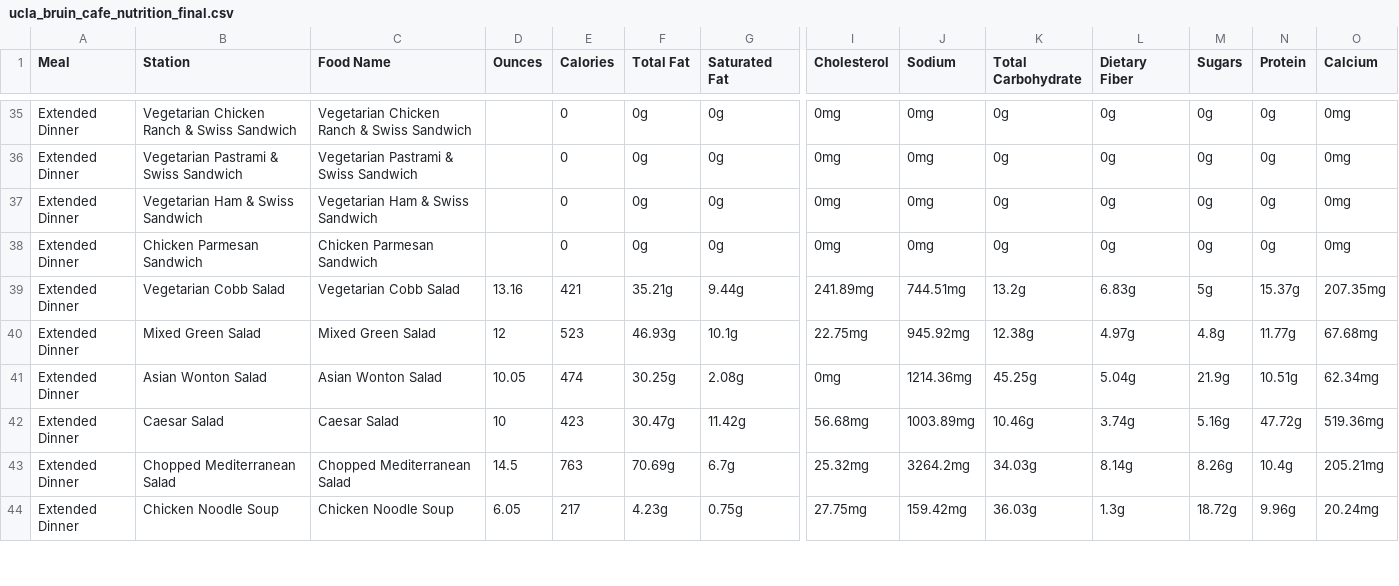
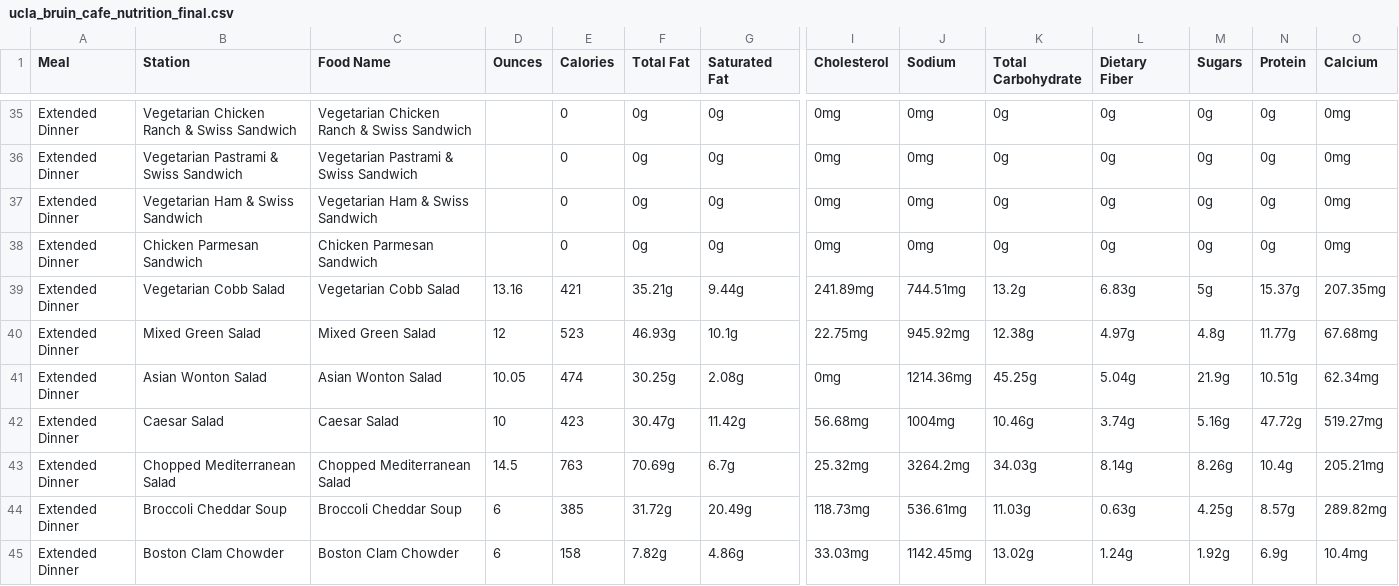
Before and after one commit to rishiprasad117-art/Bcal-UCLA, a CSV file: data/raw/ucla_bruin_cafe_nutrition_final.csv, drawn as a sheet; only a part is shown, gaps mark what is left out; addresses are those after the commit; rows hold the shown columns only; the diff covers the shown part only; the diff names each change by its address in the sheet, - before the commit and + after, or states it on an @@ line.

```diff
--- a/data/raw/ucla_bruin_cafe_nutrition_final.csv
+++ b/data/raw/ucla_bruin_cafe_nutrition_final.csv
-J42 (Sodium): 1003.89mg
+J42 (Sodium): 1004mg
-O42 (Calcium): 519.36mg
+O42 (Calcium): 519.27mg
+row 44: Extended Dinner | Broccoli Cheddar Soup | Broccoli Cheddar Soup | 6 | 385 | 31.72g | 20.49g | 118.73mg | 536.61mg | 11.03g | 0.63g | 4.25g | 8.57g | 289.82mg
-B45 (Station): Chicken Noodle Soup
+B45 (Station): Boston Clam Chowder
-C45 (Food Name): Chicken Noodle Soup
+C45 (Food Name): Boston Clam Chowder
-D45 (Ounces): 6.05
+D45 (Ounces): 6
-E45 (Calories): 217
+E45 (Calories): 158
-F45 (Total Fat): 4.23g
+F45 (Total Fat): 7.82g
-G45 (Saturated Fat): 0.75g
+G45 (Saturated Fat): 4.86g
-I45 (Cholesterol): 27.75mg
+I45 (Cholesterol): 33.03mg
-J45 (Sodium): 159.42mg
+J45 (Sodium): 1142.45mg
-K45 (Total Carbohydrate): 36.03g
+K45 (Total Carbohydrate): 13.02g
-L45 (Dietary Fiber): 1.3g
+L45 (Dietary Fiber): 1.24g
-M45 (Sugars): 18.72g
+M45 (Sugars): 1.92g
-N45 (Protein): 9.96g
+N45 (Protein): 6.9g
-O45 (Calcium): 20.24mg
+O45 (Calcium): 10.4mg
```
Also changed, not shown: 6 removed rows and 17 edited cells elsewhere in this file, data/daily_menu.csv, data/food_tags.csv, 10 other files.
